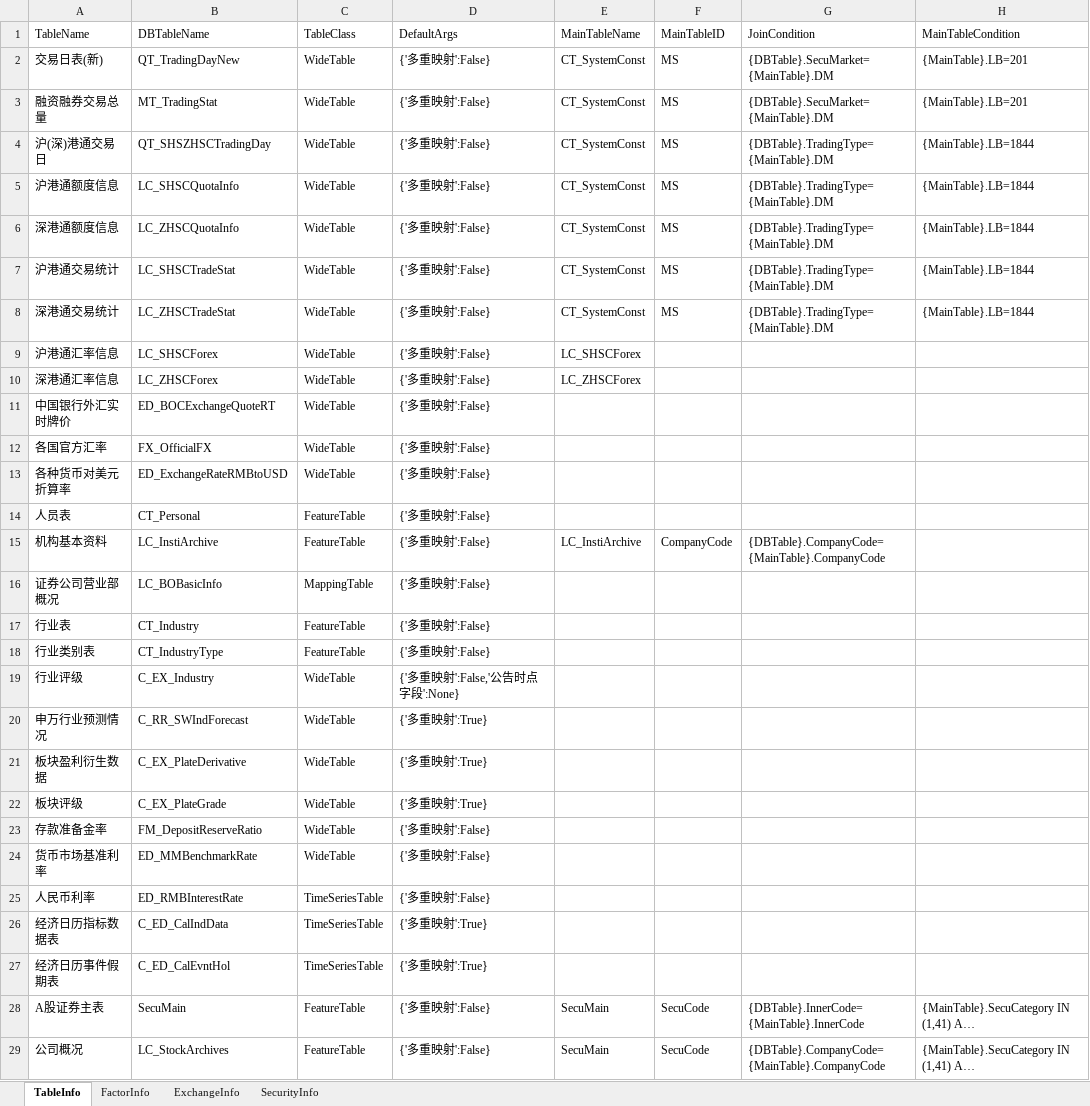
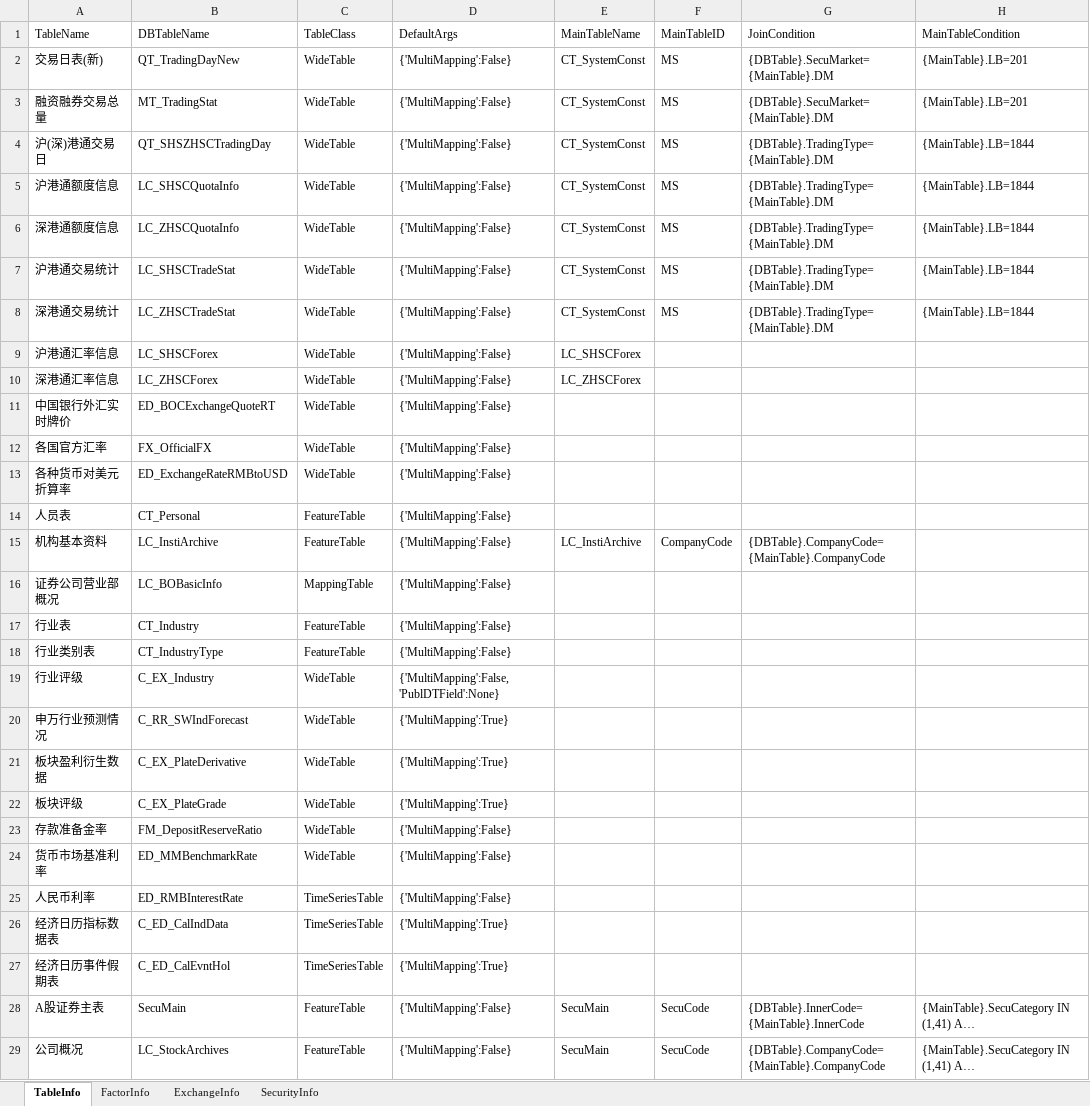
Before and after one commit to Scorpi000/QuantStudio, an Excel workbook: QuantStudio/Resource/JYDBInfo.xlsx, sheet TableInfo, drawn as a sheet; only a part is shown; long unchanged cells end in …; values as stored, in another font and other column widths than the file's, no borders; the diff covers the shown part only; the diff names each change by its address in the sheet, - before the commit and + after, or states it on an @@ line.

```diff
--- a/QuantStudio/Resource/JYDBInfo.xlsx (sheet TableInfo)
+++ b/QuantStudio/Resource/JYDBInfo.xlsx (sheet TableInfo)
-D2:D18: {'多重映射':False}
+D2:D18: {'MultiMapping':False}
-D19: {'多重映射':False,'公告时点字段':None}
+D19: {'MultiMapping':False,'PublDTField':None}
-D20:D22: {'多重映射':True}
+D20:D22: {'MultiMapping':True}
-D23:D25: {'多重映射':False}
+D23:D25: {'MultiMapping':False}
-D26:D27: {'多重映射':True}
+D26:D27: {'MultiMapping':True}
-D28:D29: {'多重映射':False}
+D28:D29: {'MultiMapping':False}
```
Also changed, not shown: 444 edited cells elsewhere in this sheet, 4 other files.
